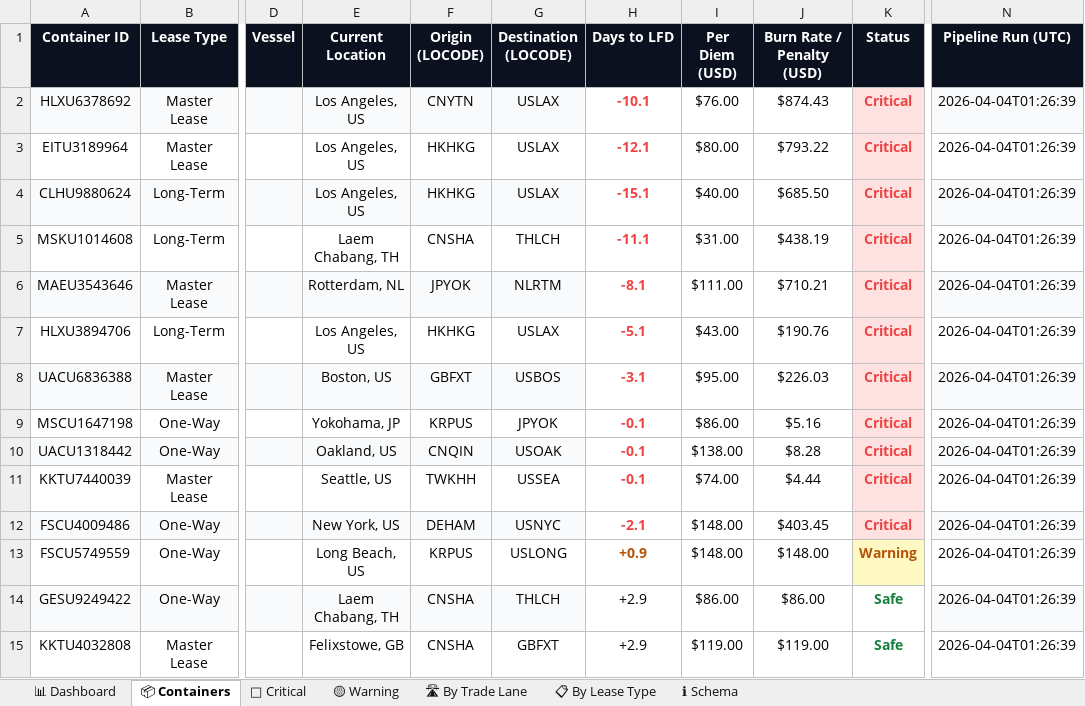
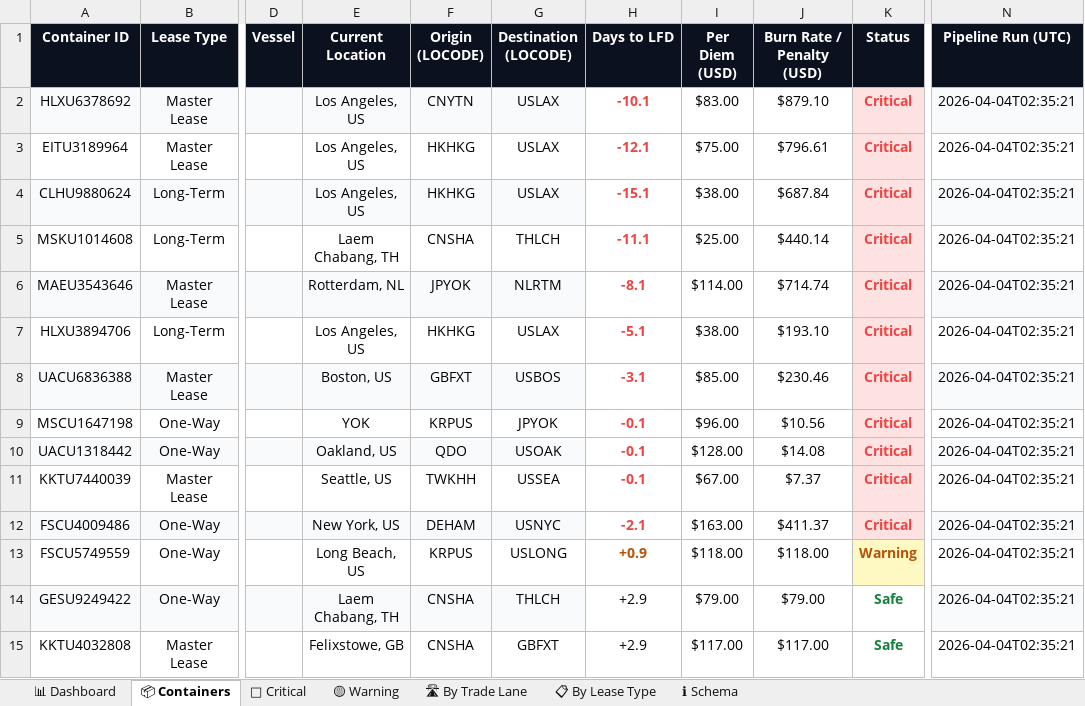
Before and after one commit to rahulmistry18/Reposea_container_optimizer, an Excel workbook: data/exports/reposea_report.xlsx, sheet 📦 Containers, drawn as a sheet; only a part is shown, gaps mark what is left out; values as stored, in another font and other column widths than the file's, no borders; table styles not drawn; the diff covers the shown part only; the diff names each change by its address in the sheet, - before the commit and + after, or states it on an @@ line.

Commit message:
chore(data): pipeline run 2026-04-03T18:35:22Z [skip ci]

```diff
--- a/data/exports/reposea_report.xlsx (sheet 📦 Containers)
+++ b/data/exports/reposea_report.xlsx (sheet 📦 Containers)
-I2 (Per Diem (USD)): $76.00
+I2 (Per Diem (USD)): $83.00
-J2 (Burn Rate / Penalty (USD)): $874.43
+J2 (Burn Rate / Penalty (USD)): $879.10
-N2:N15 (Pipeline Run (UTC)): 2026-04-04T01:26:39
+N2:N15 (Pipeline Run (UTC)): 2026-04-04T02:35:21
-I3 (Per Diem (USD)): $80.00
+I3 (Per Diem (USD)): $75.00
-J3 (Burn Rate / Penalty (USD)): $793.22
+J3 (Burn Rate / Penalty (USD)): $796.61
-I4 (Per Diem (USD)): $40.00
+I4 (Per Diem (USD)): $38.00
-J4 (Burn Rate / Penalty (USD)): $685.50
+J4 (Burn Rate / Penalty (USD)): $687.84
-I5 (Per Diem (USD)): $31.00
+I5 (Per Diem (USD)): $25.00
-J5 (Burn Rate / Penalty (USD)): $438.19
+J5 (Burn Rate / Penalty (USD)): $440.14
-I6 (Per Diem (USD)): $111.00
+I6 (Per Diem (USD)): $114.00
-J6 (Burn Rate / Penalty (USD)): $710.21
+J6 (Burn Rate / Penalty (USD)): $714.74
-I7 (Per Diem (USD)): $43.00
+I7 (Per Diem (USD)): $38.00
-J7 (Burn Rate / Penalty (USD)): $190.76
+J7 (Burn Rate / Penalty (USD)): $193.10
-I8 (Per Diem (USD)): $95.00
+I8 (Per Diem (USD)): $85.00
-J8 (Burn Rate / Penalty (USD)): $226.03
+J8 (Burn Rate / Penalty (USD)): $230.46
-E9 (Current Location): Yokohama, JP
+E9 (Current Location): YOK
-I9 (Per Diem (USD)): $86.00
+I9 (Per Diem (USD)): $96.00
-J9 (Burn Rate / Penalty (USD)): $5.16
+J9 (Burn Rate / Penalty (USD)): $10.56
-F10 (Origin (LOCODE)): CNQIN
+F10 (Origin (LOCODE)): QDO
-I10 (Per Diem (USD)): $138.00
+I10 (Per Diem (USD)): $128.00
-J10 (Burn Rate / Penalty (USD)): $8.28
+J10 (Burn Rate / Penalty (USD)): $14.08
-I11 (Per Diem (USD)): $74.00
+I11 (Per Diem (USD)): $67.00
-J11 (Burn Rate / Penalty (USD)): $4.44
+J11 (Burn Rate / Penalty (USD)): $7.37
-I12 (Per Diem (USD)): $148.00
+I12 (Per Diem (USD)): $163.00
-J12 (Burn Rate / Penalty (USD)): $403.45
+J12 (Burn Rate / Penalty (USD)): $411.37
-I13 (Per Diem (USD)): $148.00
+I13 (Per Diem (USD)): $118.00
-J13 (Burn Rate / Penalty (USD)): $148.00
+J13 (Burn Rate / Penalty (USD)): $118.00
-I14 (Per Diem (USD)): $86.00
+I14 (Per Diem (USD)): $79.00
-J14 (Burn Rate / Penalty (USD)): $86.00
+J14 (Burn Rate / Penalty (USD)): $79.00
-I15 (Per Diem (USD)): $119.00
+I15 (Per Diem (USD)): $117.00
-J15 (Burn Rate / Penalty (USD)): $119.00
+J15 (Burn Rate / Penalty (USD)): $117.00
```
Also changed, not shown: 1 added row, 1 removed row, 64 edited cells and cell formats elsewhere in this sheet, sheet 🔴 Critical, sheet 📋 By Lease Type, sheet 📊 Dashboard, sheet 🛣 By Trade Lane, sheet 🟡 Warning, 7 other files.
